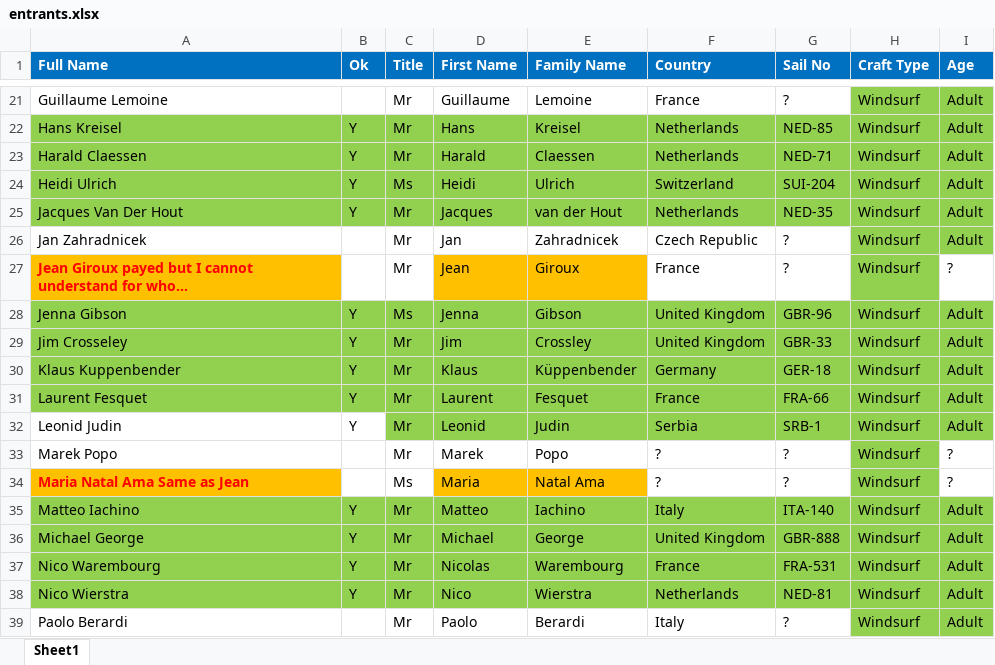
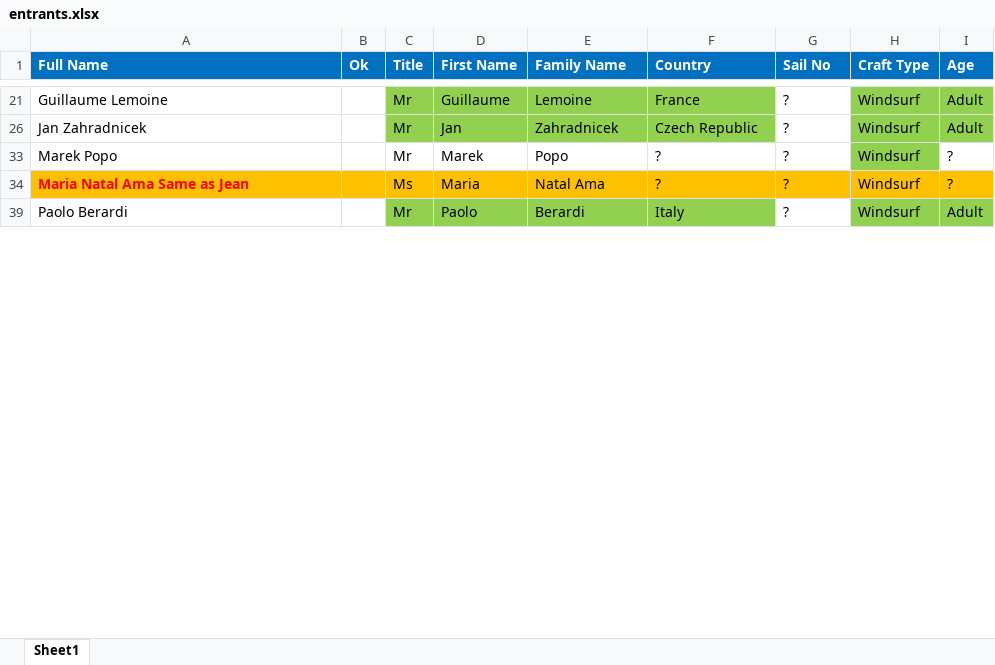
Before and after one commit to Logiqx/wst-results, an Excel workbook: resources/wip/entrants.xlsx, sheet Sheet1, drawn as a sheet; only a part is shown, gaps mark what is left out; values as stored, in another font and other column widths than the file's, no borders; the diff covers the shown part only; the diff names each change by its address in the sheet, - before the commit and + after, or states it on an @@ line.

```diff
--- a/resources/wip/entrants.xlsx (sheet Sheet1)
+++ b/resources/wip/entrants.xlsx (sheet Sheet1)
-C21:F21 fill: none
+C21:F21 fill: #92D050
@@ row 22 hidden: Hans Kreisel | Y | Mr | Hans | Kreisel | Netherlands | NED-85 | Windsurf | Adult @@
@@ row 23 hidden: Harald Claessen | Y | Mr | Harald | Claessen | Netherlands | NED-71 | Windsurf | Adult @@
@@ row 24 hidden: Heidi Ulrich | Y | Ms | Heidi | Ulrich | Switzerland | SUI-204 | Windsurf | Adult @@
@@ row 25 hidden: Jacques Van Der Hout | Y | Mr | Jacques | van der Hout | Netherlands | NED-35 | Windsurf | Adult @@
-C26:F26 fill: none
+C26:F26 fill: #92D050
-row 27: Jean Giroux payed but I cannot understand for who… |  | Mr | Jean | Giroux | France | ? | Windsurf | ?
@@ row 28 hidden: Jenna Gibson | Y | Ms | Jenna | Gibson | United Kingdom | GBR-96 | Windsurf | Adult @@
@@ row 29 hidden: Jim Crosseley | Y | Mr | Jim | Crossley | United Kingdom | GBR-33 | Windsurf | Adult @@
@@ row 30 hidden: Klaus Kuppenbender | Y | Mr | Klaus | Küppenbender | Germany | GER-18 | Windsurf | Adult @@
@@ row 31 hidden: Laurent Fesquet | Y | Mr | Laurent | Fesquet | France | FRA-66 | Windsurf | Adult @@
@@ row 32 hidden: Leonid Judin | Y | Mr | Leonid | Judin | Serbia | SRB-1 | Windsurf | Adult @@
-B34:C34 fill: none
+B34:C34 fill: #FFC000
-F34:G34 fill: none
+F34:G34 fill: #FFC000
-H34 fill: #92D050
+H34 fill: #FFC000
-I34 fill: none
+I34 fill: #FFC000
@@ row 35 hidden: Matteo Iachino | Y | Mr | Matteo | Iachino | Italy | ITA-140 | Windsurf | Adult @@
@@ row 36 hidden: Michael George | Y | Mr | Michael | George | United Kingdom | GBR-888 | Windsurf | Adult @@
@@ row 37 hidden: Nico Warembourg | Y | Mr | Nicolas | Warembourg | France | FRA-531 | Windsurf | Adult @@
@@ row 38 hidden: Nico Wierstra | Y | Mr | Nico | Wierstra | Netherlands | NED-81 | Windsurf | Adult @@
-C39:F39 fill: none
+C39:F39 fill: #92D050
```
Also changed, not shown: 3 removed rows, 24 hidden or unhidden rows and cell formats elsewhere in this sheet, hidden cells.
